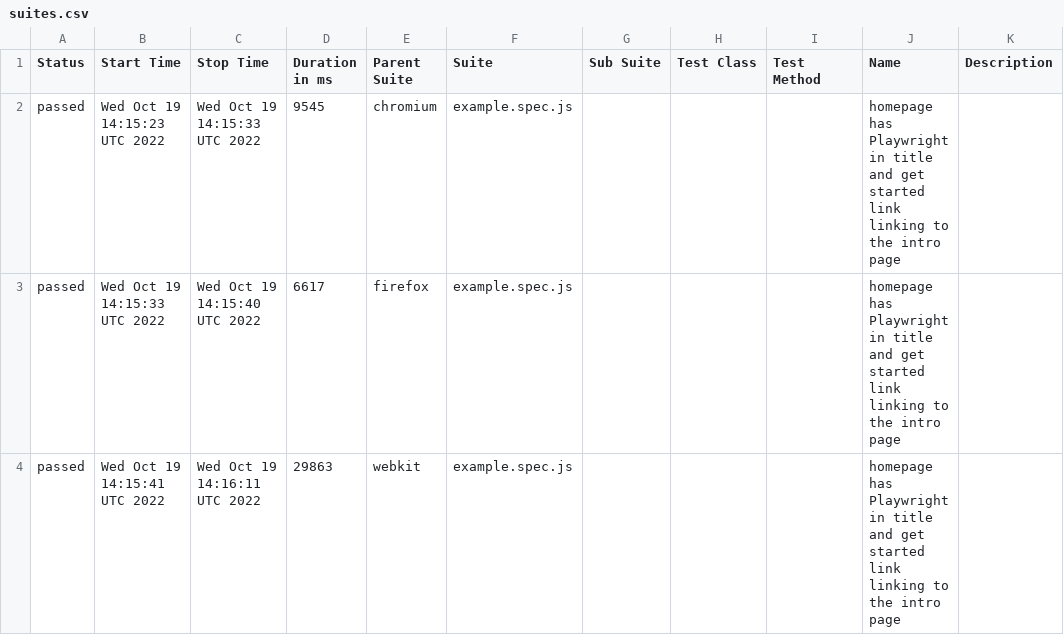
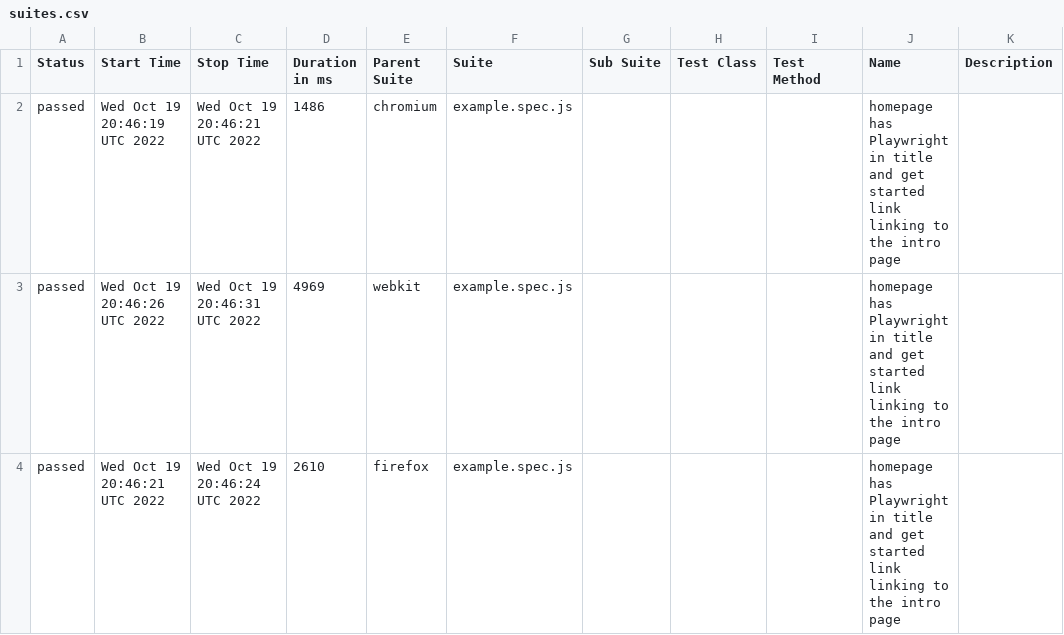
Before and after one commit to ValeriiMandryka/Boilerplate-Playwright-Allure-PlaywrightReport-Docker, a CSV file: data/suites.csv, drawn as a sheet.

```diff
--- a/data/suites.csv
+++ b/data/suites.csv
@@ -1,4 +1,4 @@
 "Status","Start Time","Stop Time","Duration in ms","Parent Suite","Suite","Sub Suite","Test Class","Test Method","Name","Description"
-"passed","Wed Oct 19 14:15:23 UTC 2022","Wed Oct 19 14:15:33 UTC 2022","9545","chromium","example.spec.js","","","","homepage has Playwright in title and get started link linking to the intro page",""
-"passed","Wed Oct 19 14:15:33 UTC 2022","Wed Oct 19 14:15:40 UTC 2022","6617","firefox","example.spec.js","","","","homepage has Playwright in title and get started link linking to the intro page",""
-"passed","Wed Oct 19 14:15:41 UTC 2022","Wed Oct 19 14:16:11 UTC 2022","29863","webkit","example.spec.js","","","","homepage has Playwright in title and get started link linking to the intro page",""
+"passed","Wed Oct 19 20:46:19 UTC 2022","Wed Oct 19 20:46:21 UTC 2022","1486","chromium","example.spec.js","","","","homepage has Playwright in title and get started link linking to the intro page",""
+"passed","Wed Oct 19 20:46:26 UTC 2022","Wed Oct 19 20:46:31 UTC 2022","4969","webkit","example.spec.js","","","","homepage has Playwright in title and get started link linking to the intro page",""
+"passed","Wed Oct 19 20:46:21 UTC 2022","Wed Oct 19 20:46:24 UTC 2022","2610","firefox","example.spec.js","","","","homepage has Playwright in title and get started link linking to the intro page",""
```
Also changed, not shown: 19 other files.
